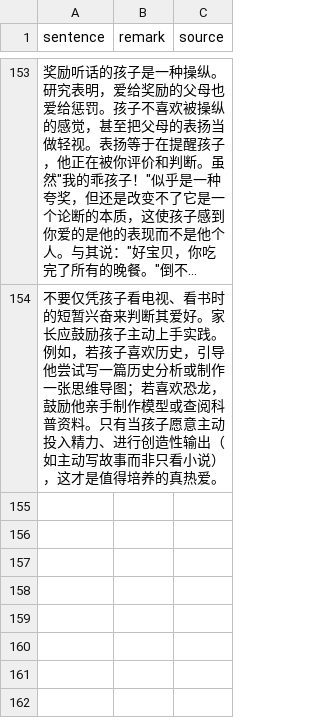
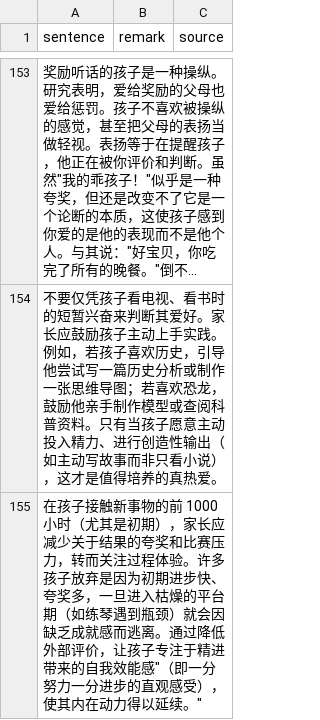
Before and after one commit to HenryLoveMiller/ja, a CSV file: sparks.csv, drawn as a sheet; only a part is shown, gaps mark what is left out; long unchanged cells end in …; the diff names each change by its address in the sheet, - before the commit and + after, or states it on an @@ line.

Commit message:
添加育儿感悟：前 1000 小时关注过程体验，培养孩子内在动力

```diff
--- a/sparks.csv
+++ b/sparks.csv
+row 155: 在孩子接触新事物的前 1000 小时（尤其是初期），家长应减少关于结果的夸奖和比赛压力，转而关注过程体验。许多孩子放弃是因为初期进步快、夸奖多，一旦进入枯燥的平台期（如练琴遇到瓶颈）就会因缺乏成就感而逃离。通过降低外部评价，让孩子专注于精进带来的自我效能感"（即一分努力一分进步的直观感受），使其内在动力得以延续。"
```
